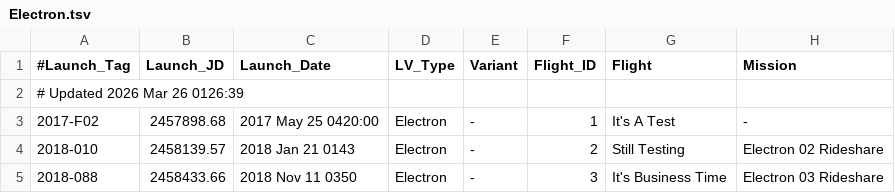
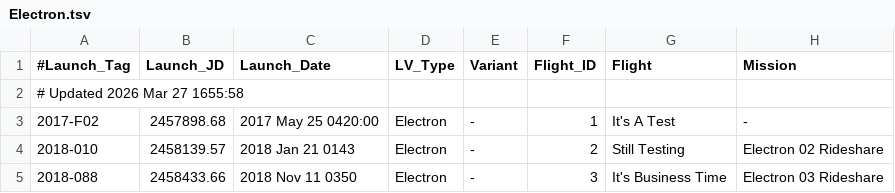
Before and after one commit to edchanonline/gh-page-space-launches, a TSV file: docs/data/raw/Electron.tsv, drawn as a sheet; only a part is shown; the diff names each change by its address in the sheet, - before the commit and + after, or states it on an @@ line.

```diff
--- a/docs/data/raw/Electron.tsv
+++ b/docs/data/raw/Electron.tsv
-A2 (#Launch_Tag): # Updated 2026 Mar 26 0126:39
+A2 (#Launch_Tag): # Updated 2026 Mar 27 1655:58
```
